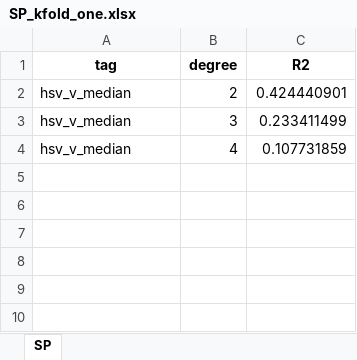
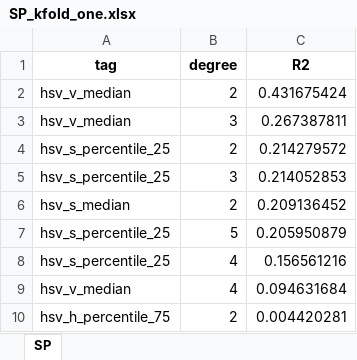
Before and after one commit to ilvnr999/stage2hsv1to5, an Excel workbook: stage2_excels/SP/SP_kfold_one.xlsx, sheet SP, drawn as a sheet; values as stored, in another font and other column widths than the file's, no borders; addresses are those after the commit; the diff names each change by its address in the sheet, - before the commit and + after, or states it on an @@ line.

```diff
--- a/stage2_excels/SP/SP_kfold_one.xlsx (sheet SP)
+++ b/stage2_excels/SP/SP_kfold_one.xlsx (sheet SP)
-C2 (R2): 0.424440901
+C2 (R2): 0.431675424
-C3 (R2): 0.233411499
+C3 (R2): 0.267387811
+row 4: hsv_s_percentile_25 | 2 | 0.214279572
+row 5: hsv_s_percentile_25 | 3 | 0.214052853
+row 6: hsv_s_median | 2 | 0.209136452
+row 7: hsv_s_percentile_25 | 5 | 0.205950879
+row 8: hsv_s_percentile_25 | 4 | 0.156561216
-C9 (R2): 0.107731859
+C9 (R2): 0.094631684
+row 10: hsv_h_percentile_75 | 2 | 0.004420281
```
Also changed, not shown: stage2_excels/GA/GA_kfold_one.xlsx, stage2_excels/PD/PD_color_space.xlsx, 10 other files.
